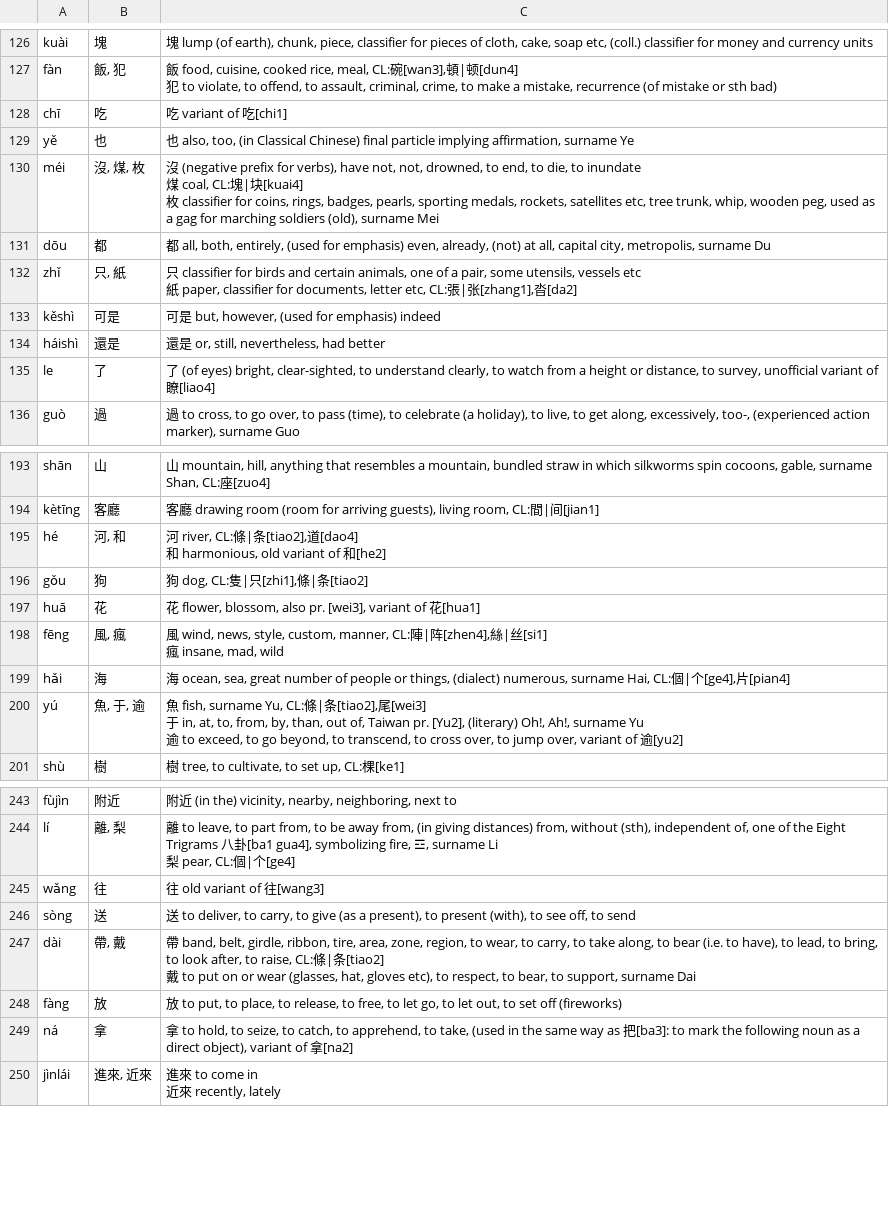
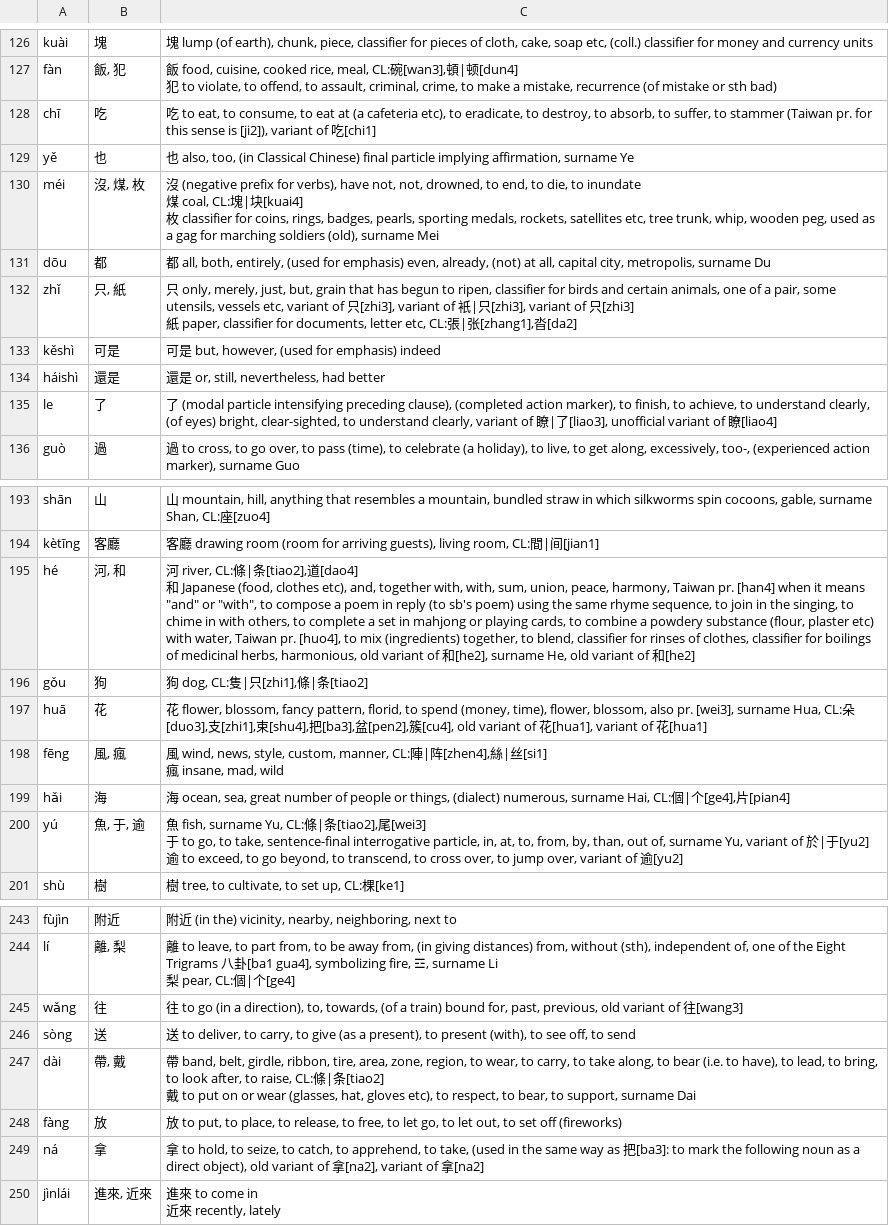
Before and after one commit to tomcumming/tocfl-word-list, a CSV file: dist/tts.csv, drawn as a sheet; only a part is shown, gaps mark what is left out; the diff covers the shown part only.

```diff
--- a/dist/tts.csv
+++ b/dist/tts.csv
@@ -152,3 +152,3 @@
 犯 to violate, to offend, to assault, criminal, crime, to make a mistake, recurrence (of mistake or sth bad)"
-"chī","吃","吃 variant of 吃[chi1]"
+"chī","吃","吃 to eat, to consume, to eat at (a cafeteria etc), to eradicate, to destroy, to absorb, to suffer, to stammer (Taiwan pr. for this sense is [ji2]), variant of 吃[chi1]"
 "yě","也","也 also, too, (in Classical Chinese) final particle implying affirmation, surname Ye"
@@ -158,7 +158,7 @@
 "dōu","都","都 all, both, entirely, (used for emphasis) even, already, (not) at all, capital city, metropolis, surname Du"
-"zhǐ","只, 紙","只 classifier for birds and certain animals, one of a pair, some utensils, vessels etc
-紙 paper, classifier for documents, letter etc, CL:張|张[zhang1],沓[da2]"
+"zhǐ","只, 紙","只 only, merely, just, but, grain that has begun to ripen, classifier for birds and certain animals, one of a pair, some utensils, vessels etc, variant of 只[zhi3], variant of 衹|只[zhi3], variant of 只[zhi3]
+紙 paper, classifier for documents, letter etc, CL:張|张[zhang1],沓[da2]"
 "kěshì","可是","可是 but, however, (used for emphasis) indeed"
 "háishì","還是","還是 or, still, nevertheless, had better"
-"le","了","了 (of eyes) bright, clear-sighted, to understand clearly, to watch from a height or distance, to survey, unofficial variant of 瞭[liao4]"
+"le","了","了 (modal particle intensifying preceding clause), (completed action marker), to finish, to achieve, to understand clearly, (of eyes) bright, clear-sighted, to understand clearly, variant of 瞭|了[liao3], unofficial variant of 瞭[liao4]"
 "guò","過","過 to cross, to go over, to pass (time), to celebrate (a holiday), to live, to get along, excessively, too-, (experienced action marker), surname Guo"
@@ -224,6 +224,6 @@
 "kètīng","客廳","客廳 drawing room (room for arriving guests), living room, CL:間|间[jian1]"
-"hé","河, 和","河 river, CL:條|条[tiao2],道[dao4]
-和 harmonious, old variant of 和[he2]"
+"hé","河, 和","河 river, CL:條|条[tiao2],道[dao4]
+和 Japanese (food, clothes etc), and, together with, with, sum, union, peace, harmony, Taiwan pr. [han4] when it means ""and"" or ""with"", to compose a poem in reply (to sb's poem) using the same rhyme sequence, to join in the singing, to chime in with others, to complete a set in mahjong or playing cards, to combine a powdery substance (flour, plaster etc) with water, Taiwan pr. [huo4], to mix (ingredients) together, to blend, classifier for rinses of clothes, classifier for boilings of medicinal herbs, harmonious, old variant of 和[he2], surname He, old variant of 和[he2]"
 "gǒu","狗","狗 dog, CL:隻|只[zhi1],條|条[tiao2]"
-"huā","花","花 flower, blossom, also pr. [wei3], variant of 花[hua1]"
+"huā","花","花 flower, blossom, fancy pattern, florid, to spend (money, time), flower, blossom, also pr. [wei3], surname Hua, CL:朵[duo3],支[zhi1],束[shu4],把[ba3],盆[pen2],簇[cu4], old variant of 花[hua1], variant of 花[hua1]"
 "fēng","風, 瘋","風 wind, news, style, custom, manner, CL:陣|阵[zhen4],絲|丝[si1]
@@ -231,5 +231,5 @@
 "hǎi","海","海 ocean, sea, great number of people or things, (dialect) numerous, surname Hai, CL:個|个[ge4],片[pian4]"
-"yú","魚, 于, 逾","魚 fish, surname Yu, CL:條|条[tiao2],尾[wei3]
-于 in, at, to, from, by, than, out of, Taiwan pr. [Yu2], (literary) Oh!, Ah!, surname Yu
-逾 to exceed, to go beyond, to transcend, to cross over, to jump over, variant of 逾[yu2]"
+"yú","魚, 于, 逾","魚 fish, surname Yu, CL:條|条[tiao2],尾[wei3]
+于 to go, to take, sentence-final interrogative particle, in, at, to, from, by, than, out of, surname Yu, variant of 於|于[yu2]
+逾 to exceed, to go beyond, to transcend, to cross over, to jump over, variant of 逾[yu2]"
 "shù","樹","樹 tree, to cultivate, to set up, CL:棵[ke1]"
@@ -282,3 +282,3 @@
 梨 pear, CL:個|个[ge4]"
-"wǎng","往","往 old variant of 往[wang3]"
+"wǎng","往","往 to go (in a direction), to, towards, (of a train) bound for, past, previous, old variant of 往[wang3]"
 "sòng","送","送 to deliver, to carry, to give (as a present), to present (with), to see off, to send"
@@ -287,3 +287,3 @@
 "fàng","放","放 to put, to place, to release, to free, to let go, to let out, to set off (fireworks)"
-"ná","拿","拿 to hold, to seize, to catch, to apprehend, to take, (used in the same way as 把[ba3]: to mark the following noun as a direct object), variant of 拿[na2]"
+"ná","拿","拿 to hold, to seize, to catch, to apprehend, to take, (used in the same way as 把[ba3]: to mark the following noun as a direct object), old variant of 拿[na2], variant of 拿[na2]"
 "jìnlái","進來, 近來","進來 to come in
```
Also changed, not shown: 62 edited cells elsewhere in this file, dist/tocfl.csv, dist/tocfl.tsv, 5 other files.
